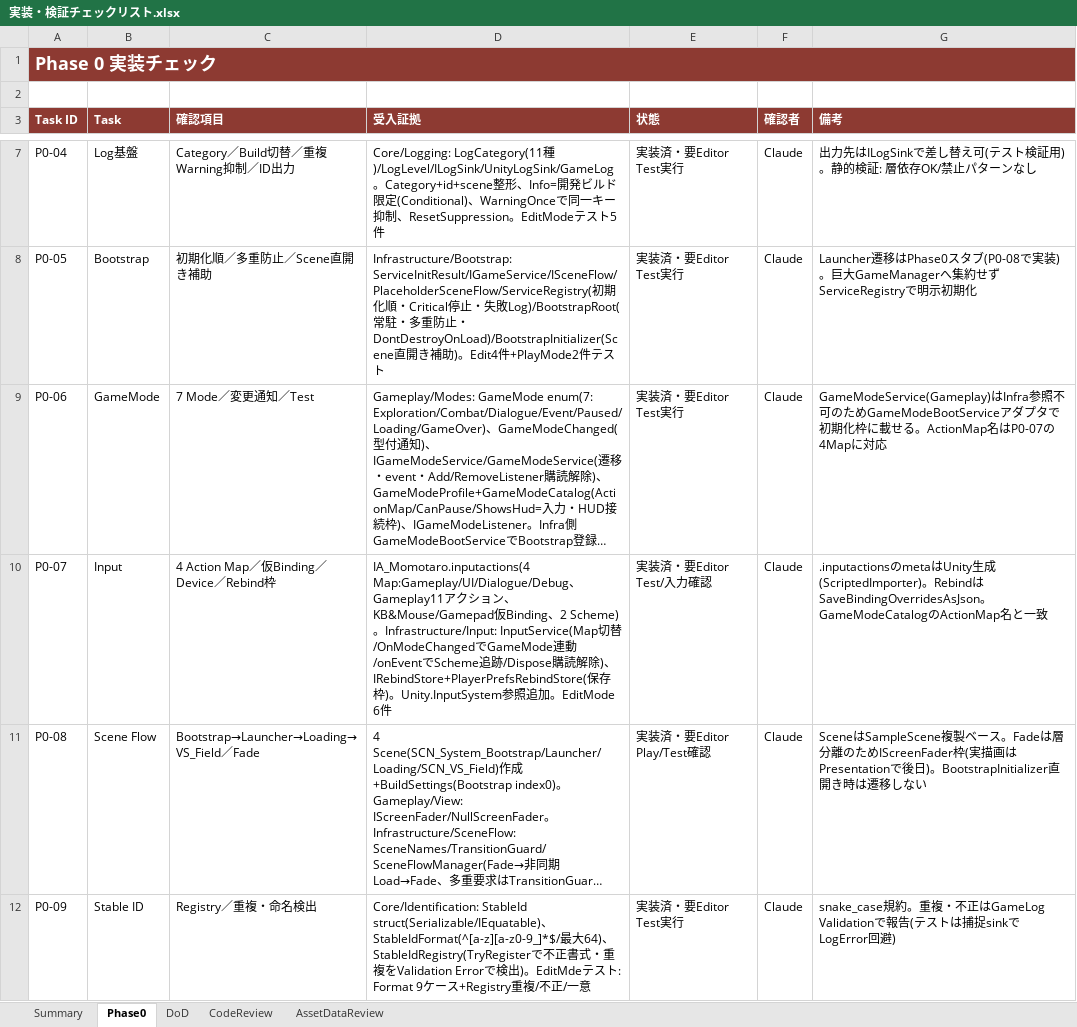
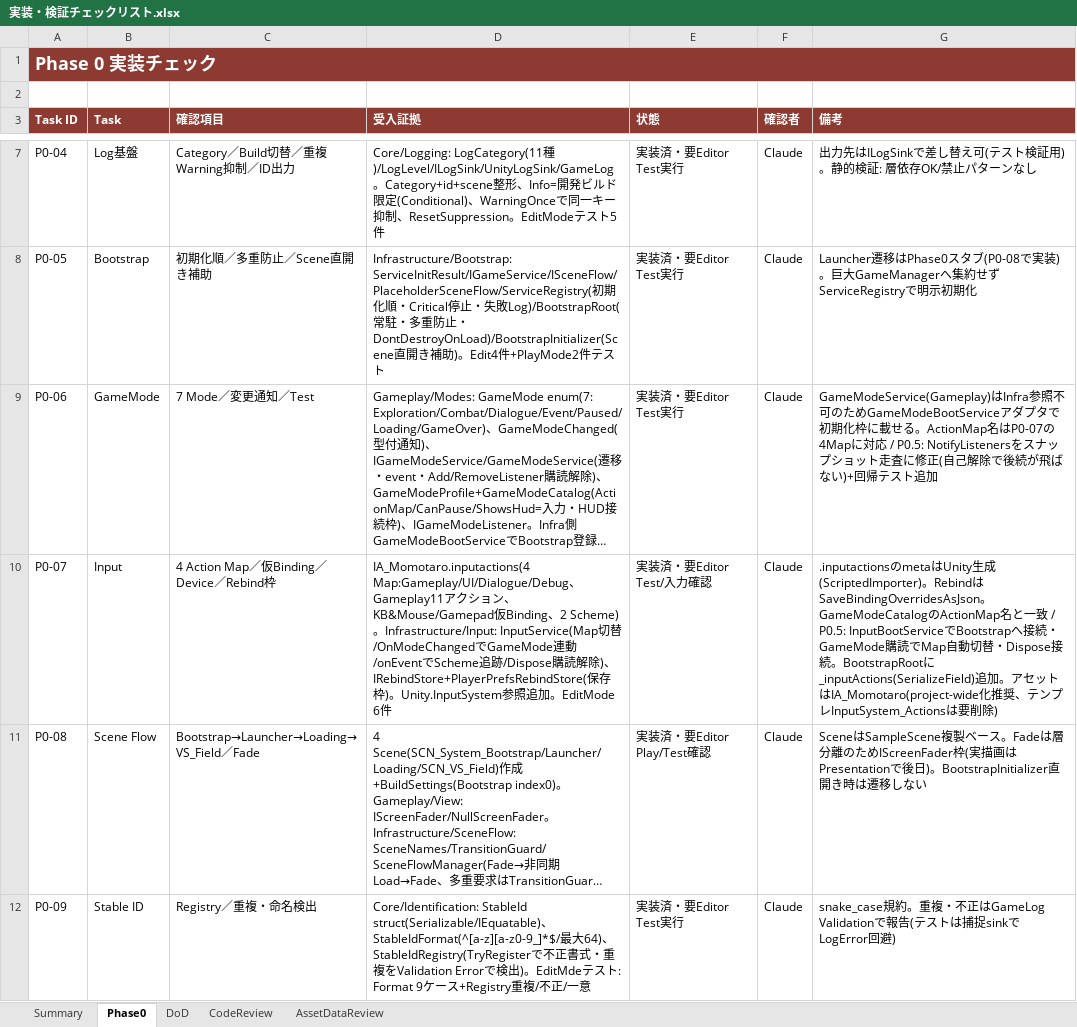
Before and after one commit to JP2943/Momotaro, an Excel workbook: 制作開始パック/実装・検証チェックリスト.xlsx, sheet Phase0, drawn as a sheet; only a part is shown, gaps mark what is left out; long unchanged cells end in …; values as stored, in another font and other column widths than the file's, no borders; conditional formats not drawn; the diff names each change by its address in the sheet, - before the commit and + after, or states it on an @@ line.

Commit message:
Phase 0.5完了
指摘事項の修正

```diff
--- a/制作開始パック/実装・検証チェックリスト.xlsx (sheet Phase0)
+++ b/制作開始パック/実装・検証チェックリスト.xlsx (sheet Phase0)
-G9 (備考): …対応
+G9 (備考): …対応 / P0.5: NotifyListenersをスナップショット走査に修正(自己解除で後続が飛ばない)+回帰テスト追加
-G10 (備考): …一致
+G10 (備考): …一致 / P0.5: InputBootServiceでBootstrapへ接続・GameMode購読でMap自動切替・Dispose接続。BootstrapRootに_inputActions(SerializeField)追加。アセットはIA_Momotaro(project-wide化推奨、テンプレInputSystem_Actionsは要削除)
```
Also changed, not shown: 11 other files.
